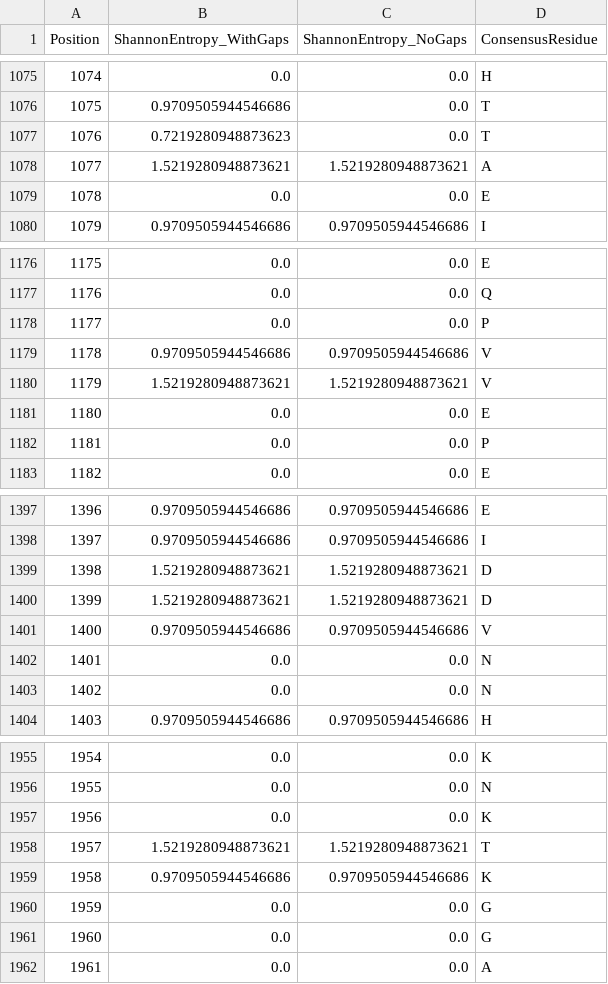
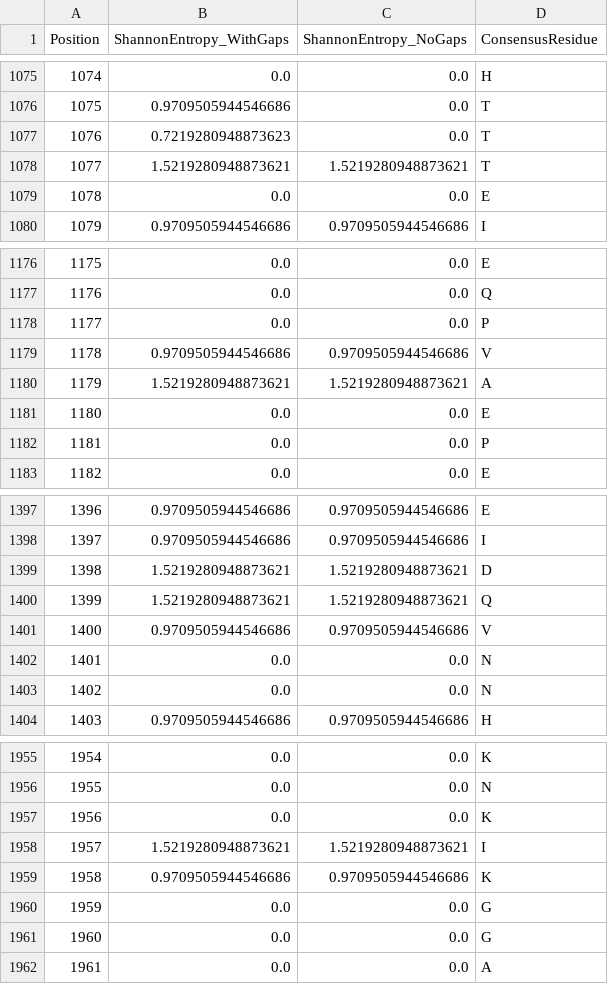
Before and after one commit to wperlichek/comparative-genomics-pipeline, a CSV file: data/output/conservation/SCN1A_conservation.csv, drawn as a sheet; only a part is shown, gaps mark what is left out; the diff covers the shown part only.

```diff
--- a/data/output/conservation/SCN1A_conservation.csv
+++ b/data/output/conservation/SCN1A_conservation.csv
@@ -1077,3 +1077,3 @@ Position,ShannonEntropy_WithGaps,ShannonEntropy_NoGaps,ConsensusResidue
 1076,0.7219280948873623,0.0,T
-1077,1.5219280948873621,1.5219280948873621,A
+1077,1.5219280948873621,1.5219280948873621,T
 1078,0.0,0.0,E
@@ -1179,3 +1179,3 @@ Position,ShannonEntropy_WithGaps,ShannonEntropy_NoGaps,ConsensusResidue
 1178,0.9709505944546686,0.9709505944546686,V
-1179,1.5219280948873621,1.5219280948873621,V
+1179,1.5219280948873621,1.5219280948873621,A
 1180,0.0,0.0,E
@@ -1399,3 +1399,3 @@ Position,ShannonEntropy_WithGaps,ShannonEntropy_NoGaps,ConsensusResidue
 1398,1.5219280948873621,1.5219280948873621,D
-1399,1.5219280948873621,1.5219280948873621,D
+1399,1.5219280948873621,1.5219280948873621,Q
 1400,0.9709505944546686,0.9709505944546686,V
@@ -1957,3 +1957,3 @@ Position,ShannonEntropy_WithGaps,ShannonEntropy_NoGaps,ConsensusResidue
 1956,0.0,0.0,K
-1957,1.5219280948873621,1.5219280948873621,T
+1957,1.5219280948873621,1.5219280948873621,I
 1958,0.9709505944546686,0.9709505944546686,K
```
Also changed, not shown: 6 edited cells elsewhere in this file, 14 other files.
